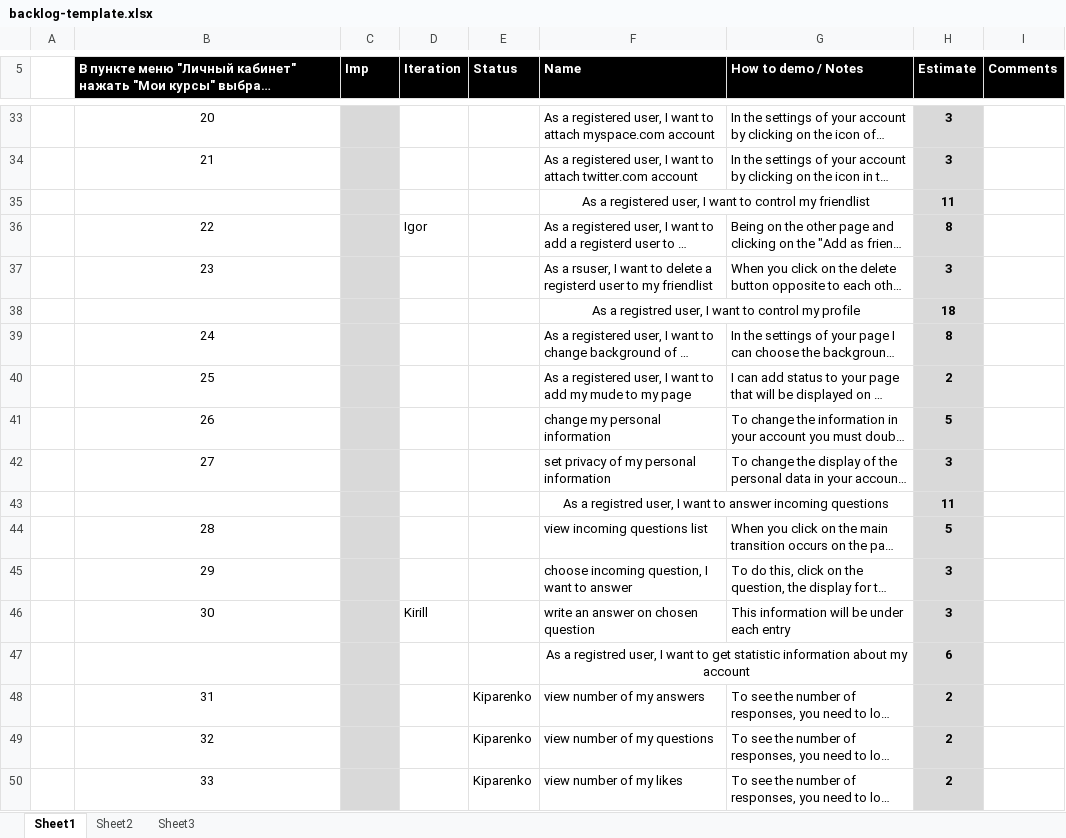
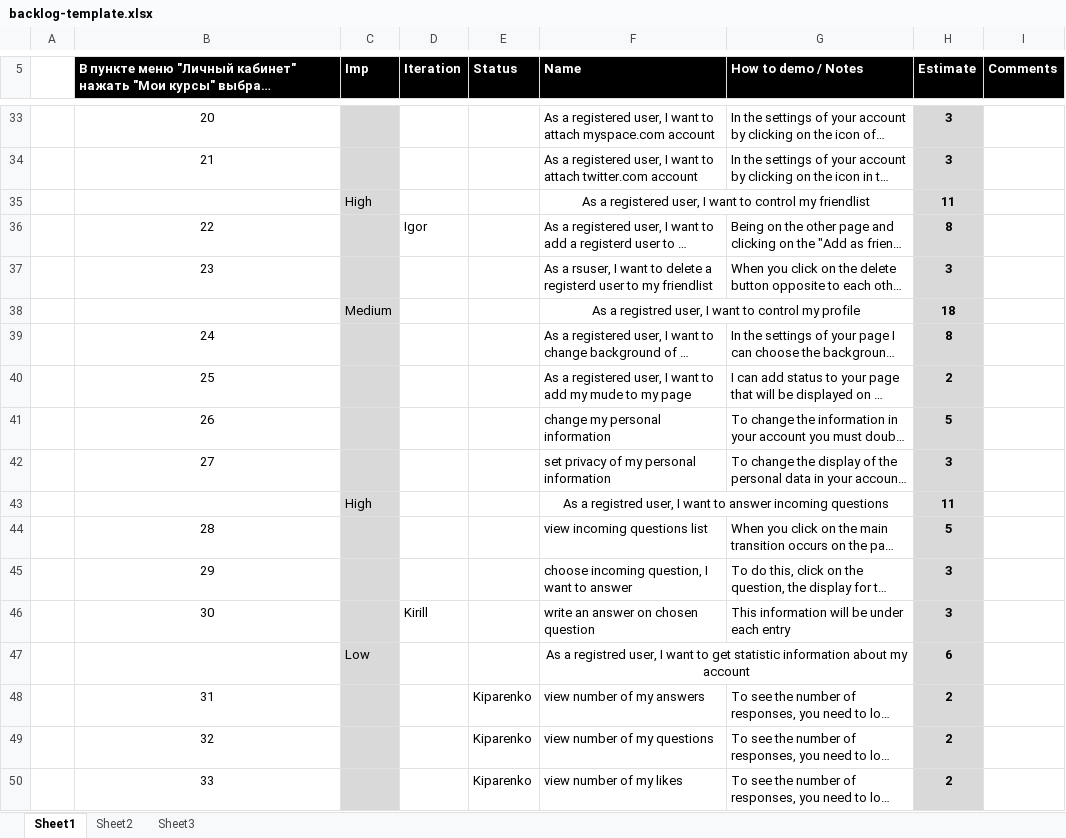
Before and after one commit to TeamKokhanov/Ask_service, an Excel workbook: Doc/backlog-template.xlsx, sheet Sheet1, drawn as a sheet; only a part is shown, gaps mark what is left out; long unchanged cells end in …; values as stored, in another font and other column widths than the file's, no borders; charts and pictures not drawn; the diff covers the shown part only; the diff names each change by its address in the sheet, - before the commit and + after, or states it on an @@ line.

```diff
--- a/Doc/backlog-template.xlsx (sheet Sheet1)
+++ b/Doc/backlog-template.xlsx (sheet Sheet1)
-C35 (Imp): (empty)
+C35 (Imp): High
-C38 (Imp): (empty)
+C38 (Imp): Medium
-C43 (Imp): (empty)
+C43 (Imp): High
-C47 (Imp): (empty)
+C47 (Imp): Low
```
Also changed, not shown: 17 edited cells elsewhere in this sheet, charts or pictures.
